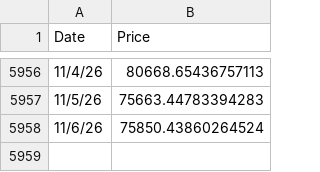
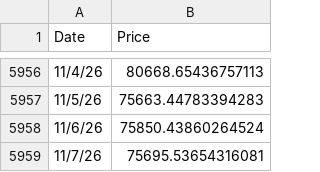
Before and after one commit to bg002h/quantoshi, a CSV file: BitcoinPricesDaily.csv, drawn as a sheet; only a part is shown, gaps mark what is left out.

Commit message:
Daily price update 2026-11-08

```diff
--- a/BitcoinPricesDaily.csv
+++ b/BitcoinPricesDaily.csv
@@ -5958 +5958,2 @@ Date,Price
 11/6/26,75850.43860264524
+11/7/26,75695.53654316081
```
Also changed, not shown: BitcoinBlocksDaily.csv, 2 other files.
